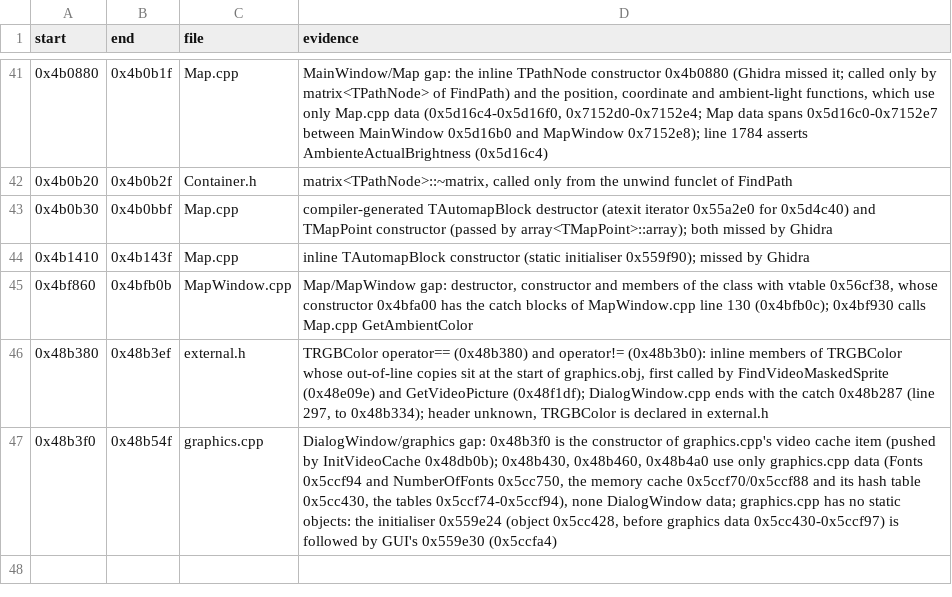
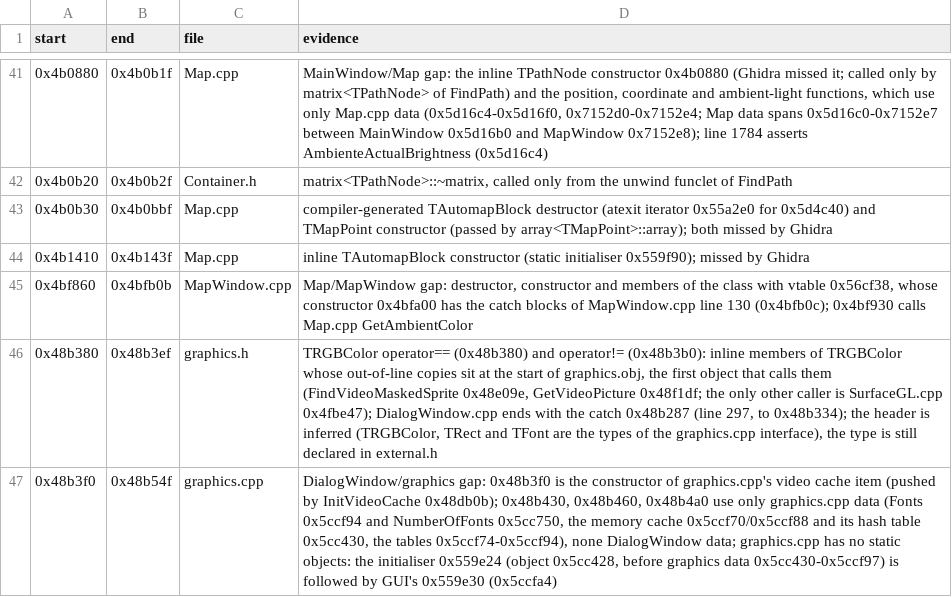
Before and after one commit to Coldensjo/Patella, a TSV file: file-ranges.tsv, drawn as a sheet; only a part is shown, gaps mark what is left out.

```diff
--- a/file-ranges.tsv
+++ b/file-ranges.tsv
@@ -45,3 +45,3 @@ start	end	file	evidence
 0x4bf860	0x4bfb0b	MapWindow.cpp	Map/MapWindow gap: destructor, constructor and members of the class with vtable 0x56cf38, whose constructor 0x4bfa00 has the catch blocks of MapWindow.cpp line 130 (0x4bfb0c); 0x4bf930 calls Map.cpp GetAmbientColor
-0x48b380	0x48b3ef	external.h	TRGBColor operator== (0x48b380) and operator!= (0x48b3b0): inline members of TRGBColor whose out-of-line copies sit at the start of graphics.obj, first called by FindVideoMaskedSprite (0x48e09e) and GetVideoPicture (0x48f1df); DialogWindow.cpp ends with the catch 0x48b287 (line 297, to 0x48b334); header unknown, TRGBColor is declared in external.h
+0x48b380	0x48b3ef	graphics.h	TRGBColor operator== (0x48b380) and operator!= (0x48b3b0): inline members of TRGBColor whose out-of-line copies sit at the start of graphics.obj, the first object that calls them (FindVideoMaskedSprite 0x48e09e, GetVideoPicture 0x48f1df; the only other caller is SurfaceGL.cpp 0x4fbe47); DialogWindow.cpp ends with the catch 0x48b287 (line 297, to 0x48b334); the header is inferred (TRGBColor, TRect and TFont are the types of the graphics.cpp interface), the type is still declared in external.h
 0x48b3f0	0x48b54f	graphics.cpp	DialogWindow/graphics gap: 0x48b3f0 is the constructor of graphics.cpp's video cache item (pushed by InitVideoCache 0x48db0b); 0x48b430, 0x48b460, 0x48b4a0 use only graphics.cpp data (Fonts 0x5ccf94 and NumberOfFonts 0x5cc750, the memory cache 0x5ccf70/0x5ccf88 and its hash table 0x5cc430, the tables 0x5ccf74-0x5ccf94), none DialogWindow data; graphics.cpp has no static objects: the initialiser 0x559e24 (object 0x5cc428, before graphics data 0x5cc430-0x5ccf97) is followed by GUI's 0x559e30 (0x5ccfa4)
```
Also changed, not shown: names.tsv, 13 other files.
